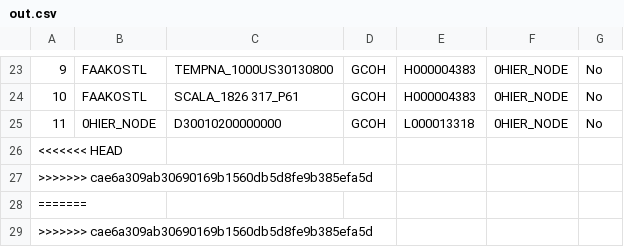
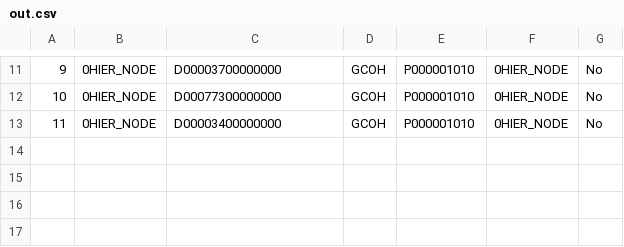
Before and after one commit to violencepierre/GCOH-Tickets-for-Processing, a CSV file: Inputs/out.csv, drawn as a sheet; only a part is shown, gaps mark what is left out; the diff covers the shown part only.

```diff
--- a/Inputs/out.csv
+++ b/Inputs/out.csv
@@ -23,7 +11,3 @@
-9,FAAKOSTL,TEMPNA_1000US30130800,GCOH,H000004383,0HIER_NODE,No
-10,FAAKOSTL,SCALA_1826 317_P61,GCOH,H000004383,0HIER_NODE,No
-11,0HIER_NODE,D30010200000000,GCOH,L000013318,0HIER_NODE,No
-<<<<<<< HEAD
->>>>>>> cae6a309ab30690169b1560db5d8fe9b385efa5d
-=======
->>>>>>> cae6a309ab30690169b1560db5d8fe9b385efa5d
+9,0HIER_NODE,D00003700000000,GCOH,P000001010,0HIER_NODE,No
+10,0HIER_NODE,D00077300000000,GCOH,P000001010,0HIER_NODE,No
+11,0HIER_NODE,D00003400000000,GCOH,P000001010,0HIER_NODE,No
```
Also changed, not shown: 12 removed rows and 19 edited cells elsewhere in this file.
